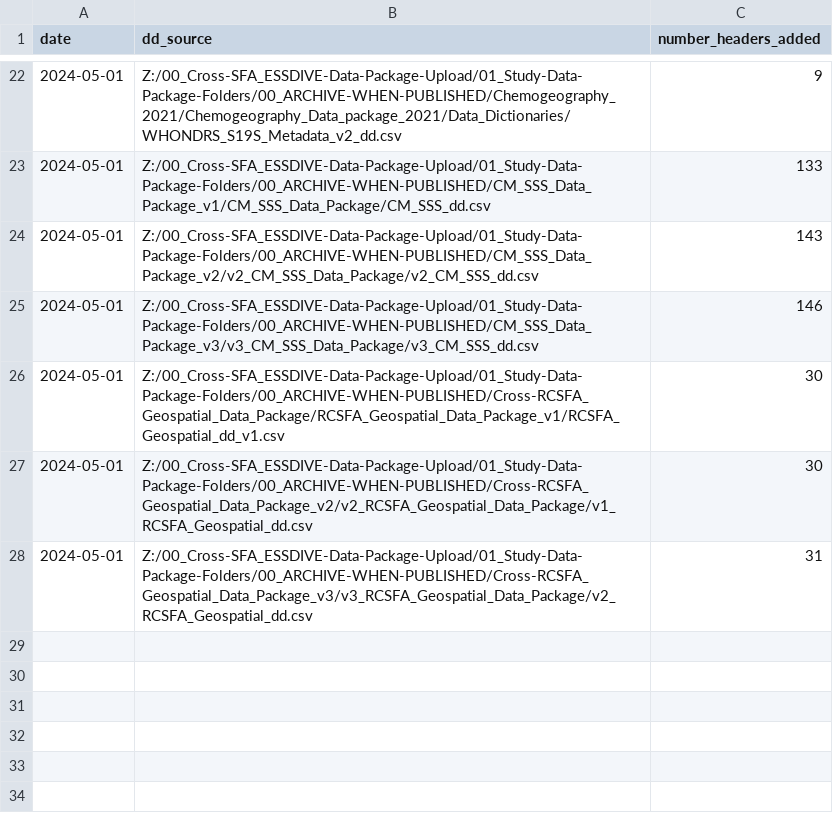
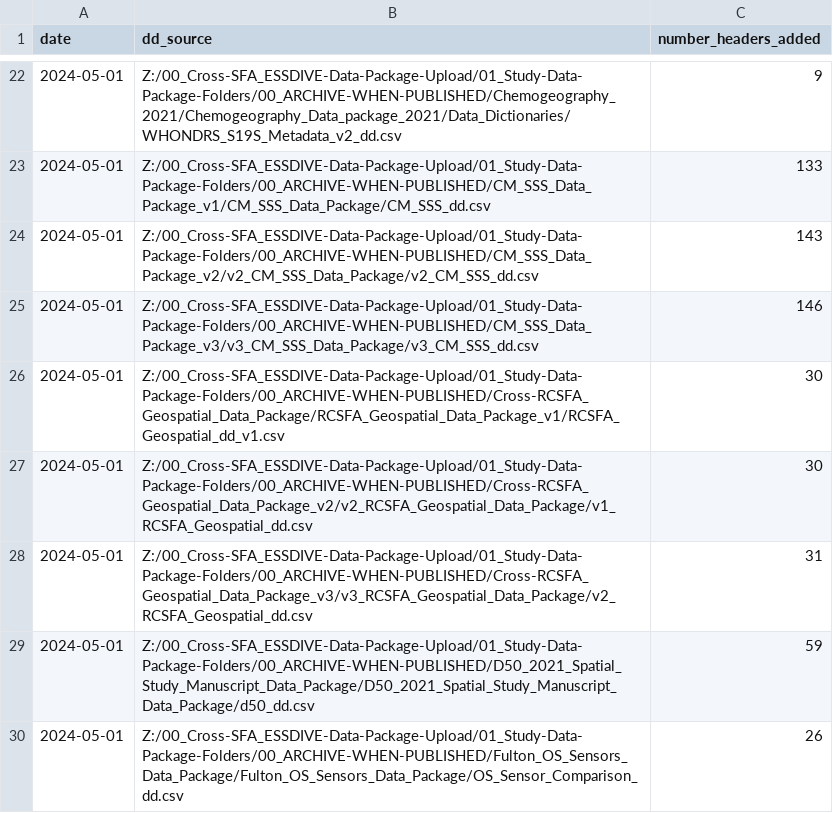
Before and after one commit to river-corridors-sfa/rcsfa-data_processing_for_publication, a CSV file: Data_Package_Documentation/database/data_dictionary_database_version_log.csv, drawn as a sheet; only a part is shown, gaps mark what is left out; the diff names each change by its address in the sheet, - before the commit and + after, or states it on an @@ line.

Commit message:
update dd_database with study dps

```diff
--- a/Data_Package_Documentation/database/data_dictionary_database_version_log.csv
+++ b/Data_Package_Documentation/database/data_dictionary_database_version_log.csv
+row 29: 2024-05-01 | Z:/00_Cross-SFA_ESSDIVE-Data-Package-Upload/01_Study-Data-Package-Folders/00_ARCHIVE-WHEN-PUBLISHED/D50_2021_Spatial_Study_Manuscript_Data_Package/D50_2021_Spatial_Study_Manuscript_Data_Package/d50_dd.csv | 59
+row 30: 2024-05-01 | Z:/00_Cross-SFA_ESSDIVE-Data-Package-Upload/01_Study-Data-Package-Folders/00_ARCHIVE-WHEN-PUBLISHED/Fulton_OS_Sensors_Data_Package/Fulton_OS_Sensors_Data_Package/OS_Sensor_Comparison_dd.csv | 26
```
Also changed, not shown: 2 other files.
